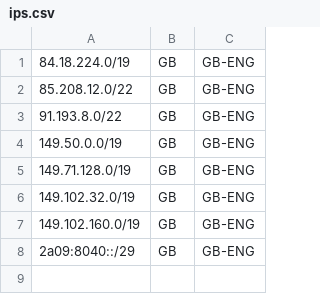
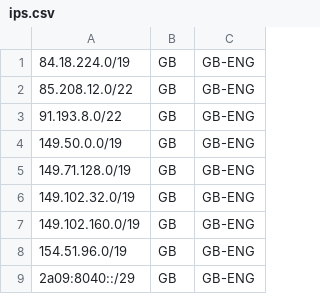
Before and after one commit to zzoommuk/geolocation, a CSV file: ips.csv, drawn as a sheet.

Commit message:
Update ips.csv

```diff
--- a/ips.csv
+++ b/ips.csv
@@ -7,2 +7,3 @@
 149.102.160.0/19,GB,GB-ENG,,
+154.51.96.0/19,GB,GB-ENG,,
 2a09:8040::/29,GB,GB-ENG,,
```
